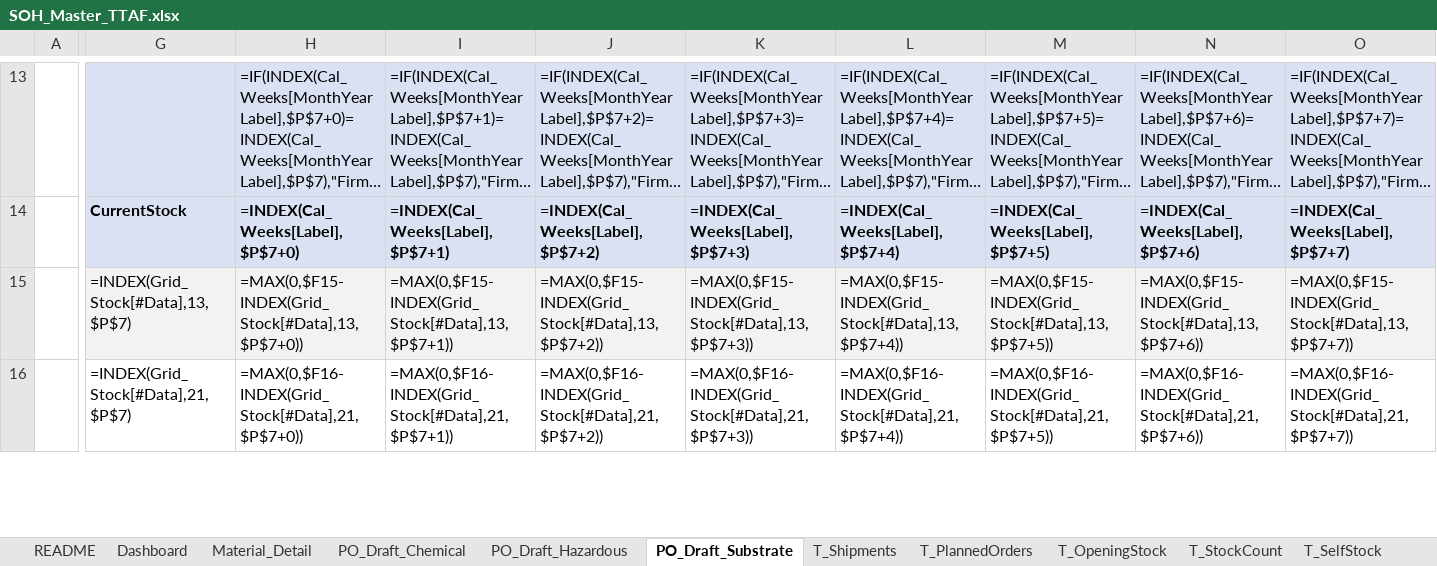
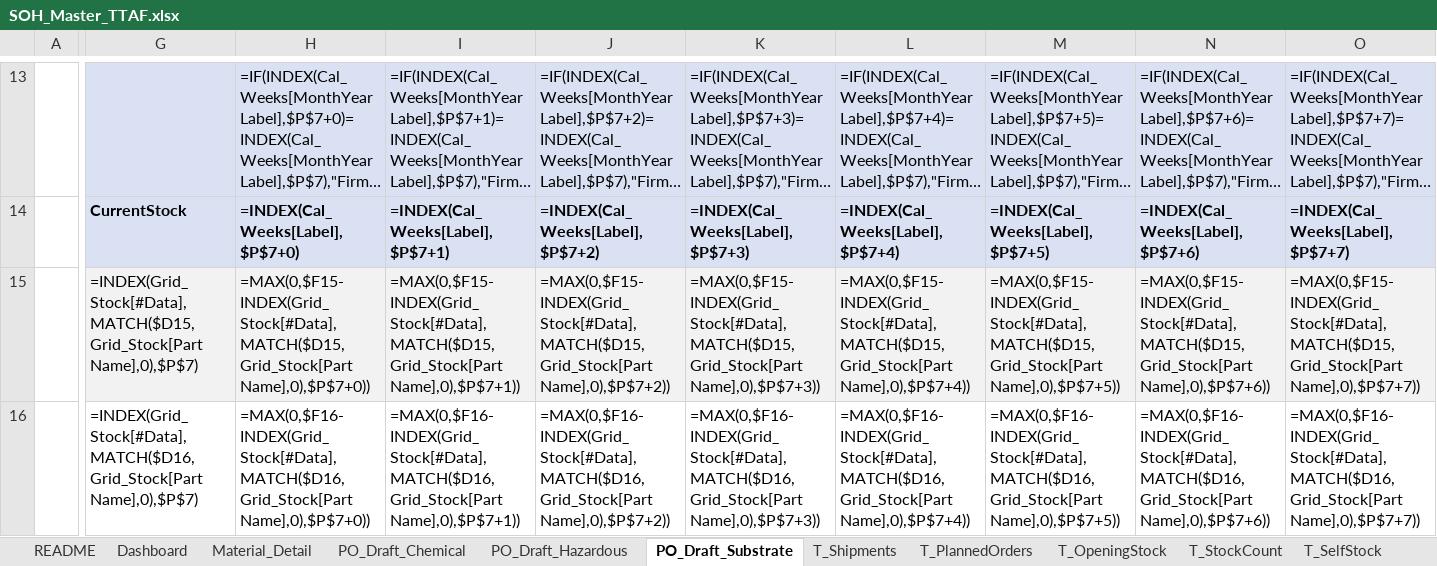
Before and after one commit to 37310b13-collab/new-soh-sheet-project, an Excel workbook: SOH_Master_TTAF.xlsx, sheet PO_Draft_Substrate, drawn as a sheet; only a part is shown, gaps mark what is left out; long unchanged cells end in …; values as stored, in another font and other column widths than the file's, no borders; formulas without a stored value are shown as written; the diff covers the shown part only; the diff names each change by its address in the sheet, - before the commit and + after, or states it on an @@ line.

```diff
--- a/SOH_Master_TTAF.xlsx (sheet PO_Draft_Substrate)
+++ b/SOH_Master_TTAF.xlsx (sheet PO_Draft_Substrate)
-G15: =INDEX(Grid_Stock[#Data],13,$P$7)
+G15: =INDEX(Grid_Stock[#Data],MATCH($D15,Grid_Stock[Part Name],0),$P$7)
-H15: =MAX(0,$F15-INDEX(Grid_Stock[#Data],13,$P$7+0))
+H15: =MAX(0,$F15-INDEX(Grid_Stock[#Data],MATCH($D15,Grid_Stock[Part Name],0),$P$7+0))
-I15: =MAX(0,$F15-INDEX(Grid_Stock[#Data],13,$P$7+1))
+I15: =MAX(0,$F15-INDEX(Grid_Stock[#Data],MATCH($D15,Grid_Stock[Part Name],0),$P$7+1))
-J15: =MAX(0,$F15-INDEX(Grid_Stock[#Data],13,$P$7+2))
+J15: =MAX(0,$F15-INDEX(Grid_Stock[#Data],MATCH($D15,Grid_Stock[Part Name],0),$P$7+2))
-K15: =MAX(0,$F15-INDEX(Grid_Stock[#Data],13,$P$7+3))
+K15: =MAX(0,$F15-INDEX(Grid_Stock[#Data],MATCH($D15,Grid_Stock[Part Name],0),$P$7+3))
-L15: =MAX(0,$F15-INDEX(Grid_Stock[#Data],13,$P$7+4))
+L15: =MAX(0,$F15-INDEX(Grid_Stock[#Data],MATCH($D15,Grid_Stock[Part Name],0),$P$7+4))
-M15: =MAX(0,$F15-INDEX(Grid_Stock[#Data],13,$P$7+5))
+M15: =MAX(0,$F15-INDEX(Grid_Stock[#Data],MATCH($D15,Grid_Stock[Part Name],0),$P$7+5))
-N15: =MAX(0,$F15-INDEX(Grid_Stock[#Data],13,$P$7+6))
+N15: =MAX(0,$F15-INDEX(Grid_Stock[#Data],MATCH($D15,Grid_Stock[Part Name],0),$P$7+6))
-O15: =MAX(0,$F15-INDEX(Grid_Stock[#Data],13,$P$7+7))
+O15: =MAX(0,$F15-INDEX(Grid_Stock[#Data],MATCH($D15,Grid_Stock[Part Name],0),$P$7+7))
-G16: =INDEX(Grid_Stock[#Data],21,$P$7)
+G16: =INDEX(Grid_Stock[#Data],MATCH($D16,Grid_Stock[Part Name],0),$P$7)
-H16: =MAX(0,$F16-INDEX(Grid_Stock[#Data],21,$P$7+0))
+H16: =MAX(0,$F16-INDEX(Grid_Stock[#Data],MATCH($D16,Grid_Stock[Part Name],0),$P$7+0))
-I16: =MAX(0,$F16-INDEX(Grid_Stock[#Data],21,$P$7+1))
+I16: =MAX(0,$F16-INDEX(Grid_Stock[#Data],MATCH($D16,Grid_Stock[Part Name],0),$P$7+1))
-J16: =MAX(0,$F16-INDEX(Grid_Stock[#Data],21,$P$7+2))
+J16: =MAX(0,$F16-INDEX(Grid_Stock[#Data],MATCH($D16,Grid_Stock[Part Name],0),$P$7+2))
-K16: =MAX(0,$F16-INDEX(Grid_Stock[#Data],21,$P$7+3))
+K16: =MAX(0,$F16-INDEX(Grid_Stock[#Data],MATCH($D16,Grid_Stock[Part Name],0),$P$7+3))
-L16: =MAX(0,$F16-INDEX(Grid_Stock[#Data],21,$P$7+4))
+L16: =MAX(0,$F16-INDEX(Grid_Stock[#Data],MATCH($D16,Grid_Stock[Part Name],0),$P$7+4))
-M16: =MAX(0,$F16-INDEX(Grid_Stock[#Data],21,$P$7+5))
+M16: =MAX(0,$F16-INDEX(Grid_Stock[#Data],MATCH($D16,Grid_Stock[Part Name],0),$P$7+5))
-N16: =MAX(0,$F16-INDEX(Grid_Stock[#Data],21,$P$7+6))
+N16: =MAX(0,$F16-INDEX(Grid_Stock[#Data],MATCH($D16,Grid_Stock[Part Name],0),$P$7+6))
-O16: =MAX(0,$F16-INDEX(Grid_Stock[#Data],21,$P$7+7))
+O16: =MAX(0,$F16-INDEX(Grid_Stock[#Data],MATCH($D16,Grid_Stock[Part Name],0),$P$7+7))
```
Also changed, not shown: 80 edited cells elsewhere in this sheet, sheet PO_Draft_Chemical, sheet PO_Draft_Hazardous, 3 other files.
